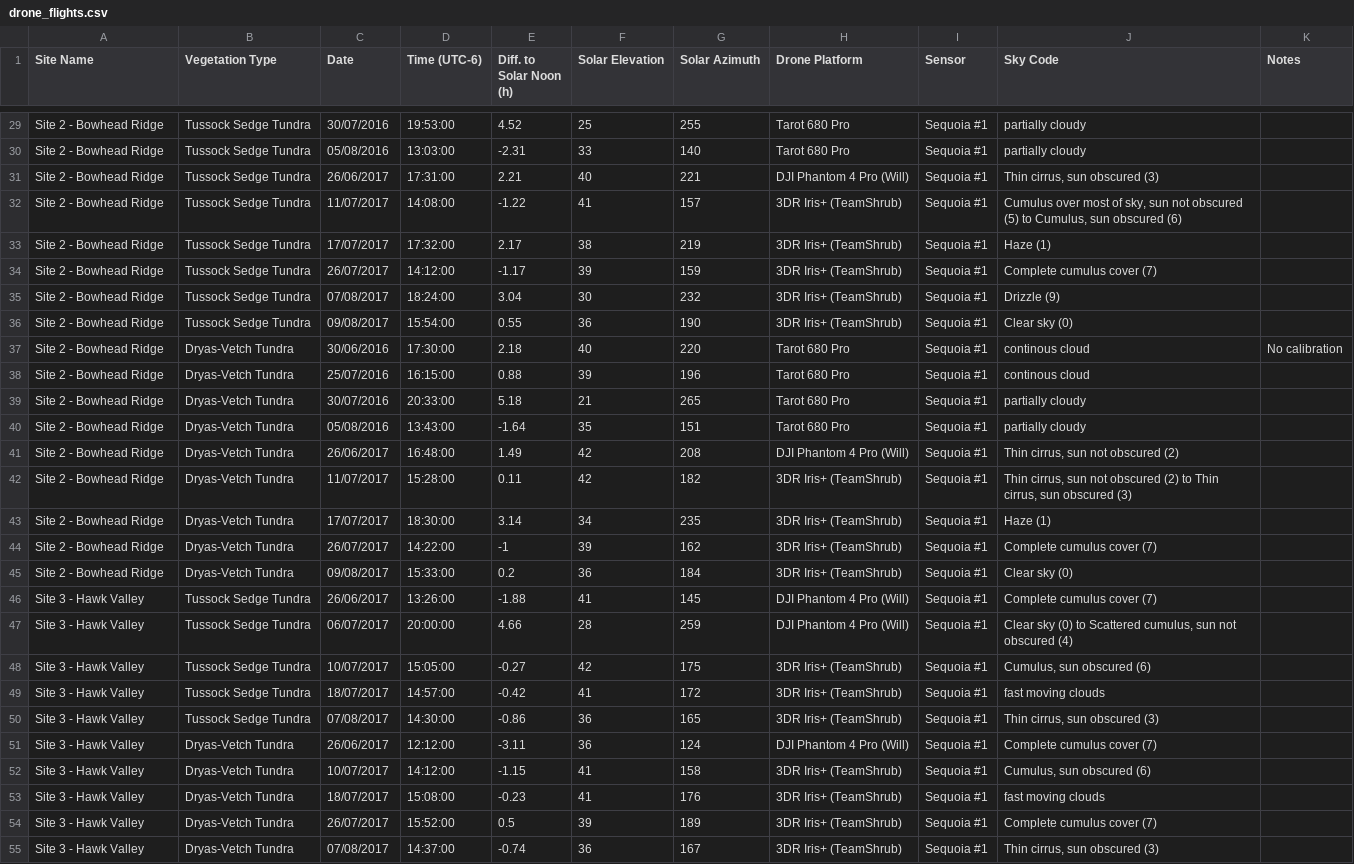
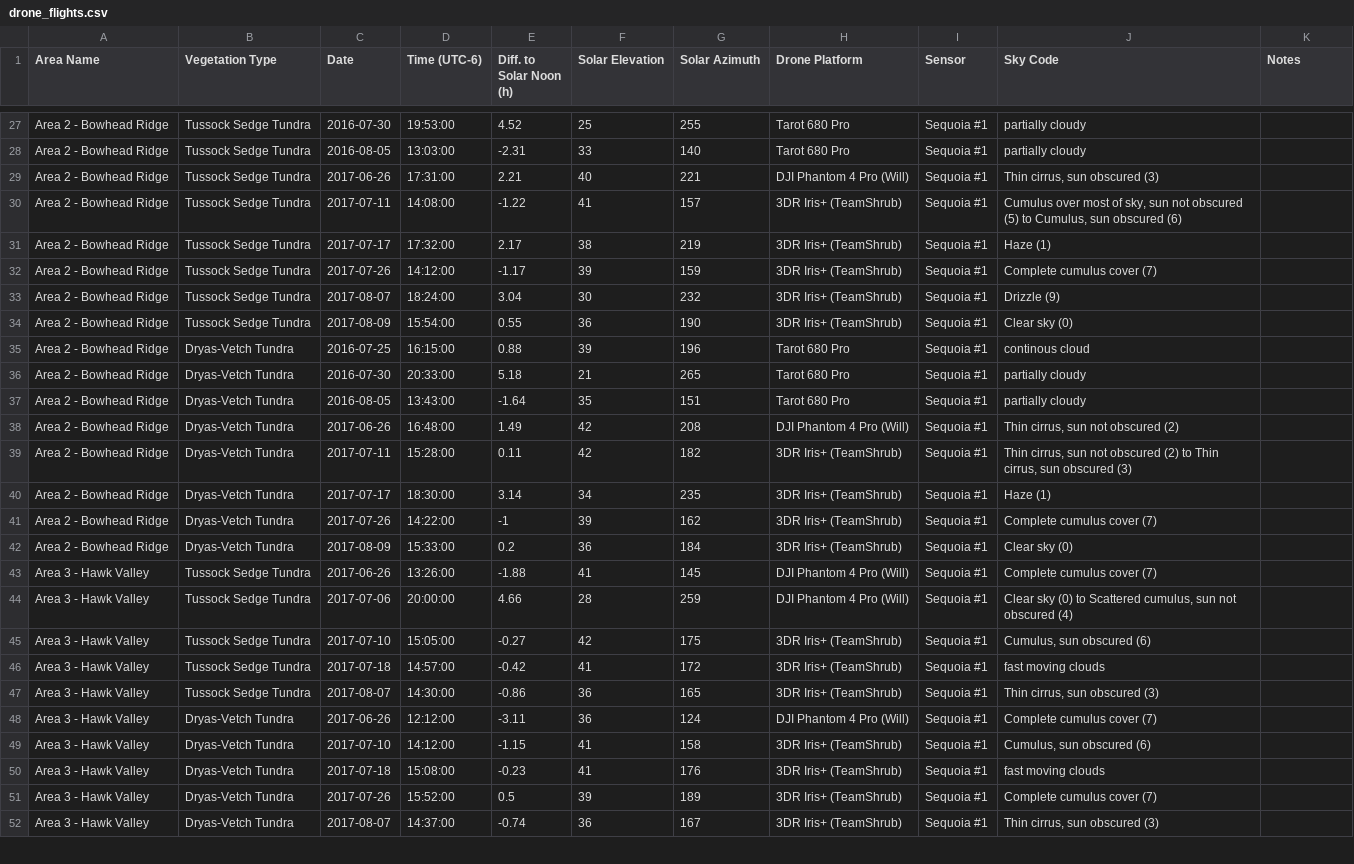
Before and after one commit to jakobjassmann/qhi_phen_ts, a CSV file: data/fig_1_satellite_drone_ts_map/drone_flights.csv, drawn as a sheet; only a part is shown, gaps mark what is left out; removed rows and columns are numbered as before the commit, all else as after; the diff covers the shown part only; the diff names each change by its address in the sheet, - before the commit and + after, or states it on an @@ line.

Commit message:
Changed 'site' to area for figure 1 and associated outputs.

```diff
--- a/data/fig_1_satellite_drone_ts_map/drone_flights.csv
+++ b/data/fig_1_satellite_drone_ts_map/drone_flights.csv
-A1: Site Name
+A1: Area Name
-A27:A34 (Area Name): Site 2 - Bowhead Ridge
+A27:A34 (Area Name): Area 2 - Bowhead Ridge
-C27 (Date): 30/07/2016
+C27 (Date): 2016-07-30
-C28 (Date): 05/08/2016
+C28 (Date): 2016-08-05
-C29 (Date): 26/06/2017
+C29 (Date): 2017-06-26
-C30 (Date): 11/07/2017
+C30 (Date): 2017-07-11
-C31 (Date): 17/07/2017
+C31 (Date): 2017-07-17
-C32 (Date): 26/07/2017
+C32 (Date): 2017-07-26
-C33 (Date): 07/08/2017
+C33 (Date): 2017-08-07
-C34 (Date): 09/08/2017
+C34 (Date): 2017-08-09
-row 37: Site 2 - Bowhead Ridge | Dryas-Vetch Tundra | 30/06/2016 | 17:30:00 | 2.18 | 40 | 220 | Tarot 680 Pro | Sequoia #1 | continous cloud | No calibration
-A35:A42 (Area Name): Site 2 - Bowhead Ridge
+A35:A42 (Area Name): Area 2 - Bowhead Ridge
-C35 (Date): 25/07/2016
+C35 (Date): 2016-07-25
-C36 (Date): 30/07/2016
+C36 (Date): 2016-07-30
-C37 (Date): 05/08/2016
+C37 (Date): 2016-08-05
-C38 (Date): 26/06/2017
+C38 (Date): 2017-06-26
-C39 (Date): 11/07/2017
+C39 (Date): 2017-07-11
-C40 (Date): 17/07/2017
+C40 (Date): 2017-07-17
-C41 (Date): 26/07/2017
+C41 (Date): 2017-07-26
-C42 (Date): 09/08/2017
+C42 (Date): 2017-08-09
-A43:A52 (Area Name): Site 3 - Hawk Valley
+A43:A52 (Area Name): Area 3 - Hawk Valley
-C43 (Date): 26/06/2017
+C43 (Date): 2017-06-26
-C44 (Date): 06/07/2017
+C44 (Date): 2017-07-06
-C45 (Date): 10/07/2017
+C45 (Date): 2017-07-10
-C46 (Date): 18/07/2017
+C46 (Date): 2017-07-18
-C47 (Date): 07/08/2017
+C47 (Date): 2017-08-07
-C48 (Date): 26/06/2017
+C48 (Date): 2017-06-26
-C49 (Date): 10/07/2017
+C49 (Date): 2017-07-10
-C50 (Date): 18/07/2017
+C50 (Date): 2017-07-18
-C51 (Date): 26/07/2017
+C51 (Date): 2017-07-26
-C52 (Date): 07/08/2017
+C52 (Date): 2017-08-07
```
Also changed, not shown: 2 removed rows and 74 edited cells elsewhere in this file, data/fig_1_satellite_drone_ts_map/modis_pixels.csv, 2 other files.
